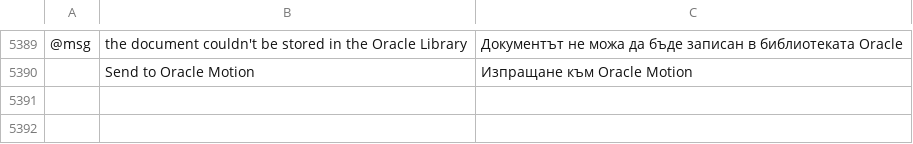
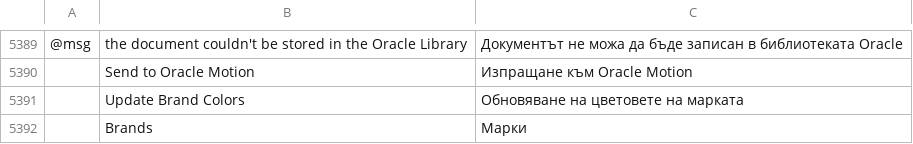
Before and after one commit to Marvingxx/oracle-vector, a TSV file: crates/ui-egui/src/i18n/bg.tsv, drawn as a sheet; only a part is shown, gaps mark what is left out; the diff names each change by its address in the sheet, - before the commit and + after, or states it on an @@ line.

```diff
--- a/crates/ui-egui/src/i18n/bg.tsv
+++ b/crates/ui-egui/src/i18n/bg.tsv
+row 5391:  | Update Brand Colors | Обновяване на цветовете на марката
+row 5392:  | Brands | Марки
```
Also changed, not shown: crates/ui-egui/src/i18n/el.tsv, crates/ui-egui/src/i18n/ka.tsv, 28 other files.
